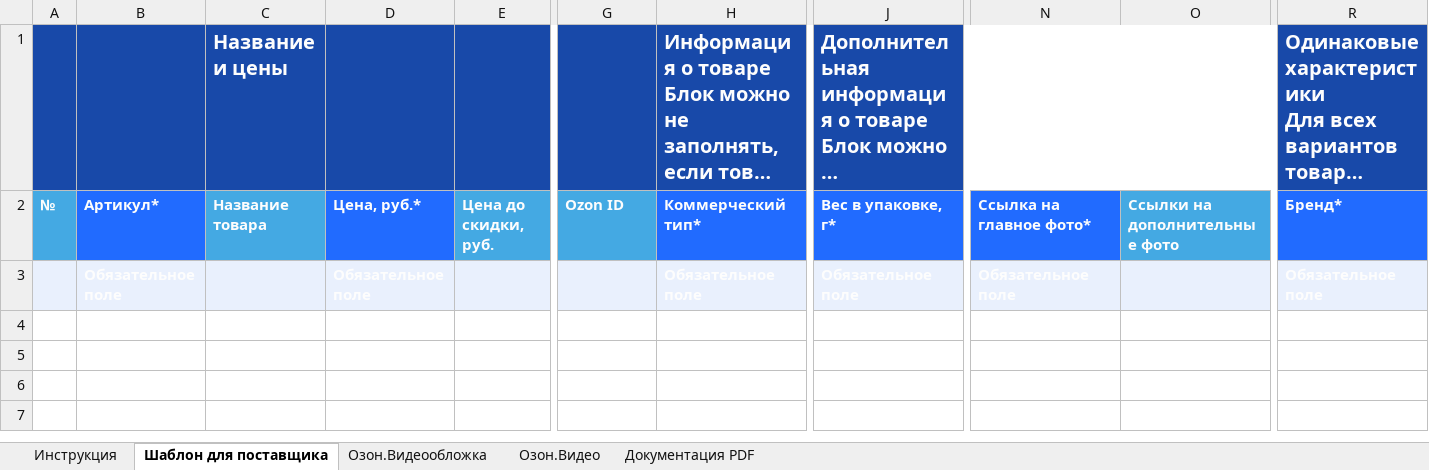
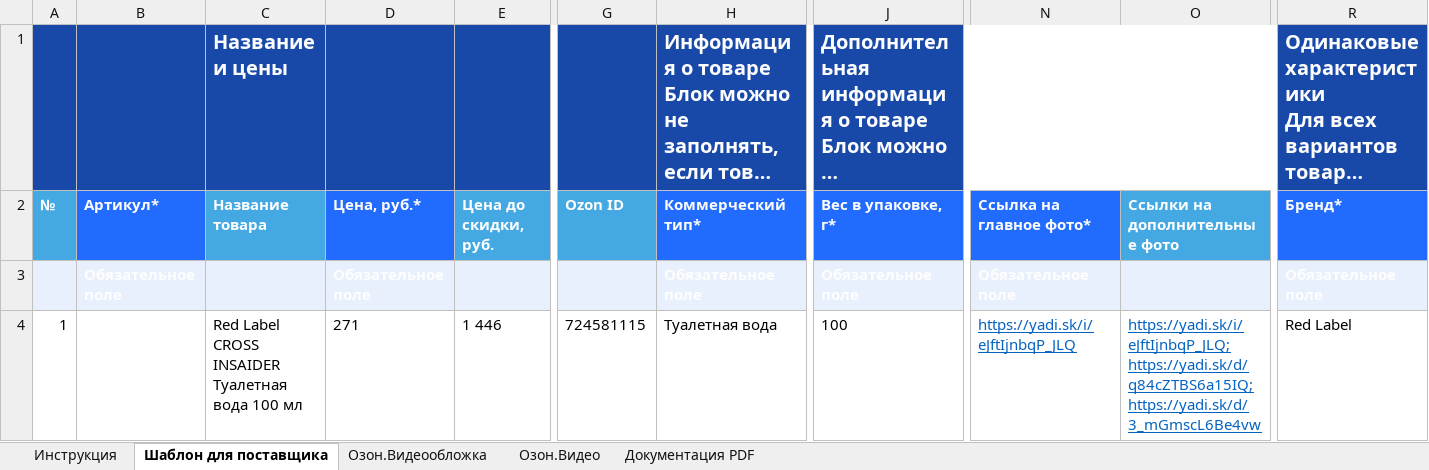
Before and after one commit to DenisKoltsov1/ozon-area-id, an Excel workbook: Парфюмерия.xlsx, sheet Шаблон для поставщика, drawn as a sheet; only a part is shown, gaps mark what is left out; long unchanged cells end in …; values as stored, in another font and other column widths than the file's, no borders; rows hold the shown columns only; the diff names each change by its address in the sheet, - before the commit and + after, or states it on an @@ line.

```diff
--- a/Парфюмерия.xlsx (sheet Шаблон для поставщика)
+++ b/Парфюмерия.xlsx (sheet Шаблон для поставщика)
+row 4: 1 |  | Red Label CROSS INSAIDER Туалетная вода 100 мл | 271 | 1 446 | 724581115 | Туалетная вода | 100 | https://yadi.sk/i/eJftIjnbqP_JLQ | https://yadi.sk/i/eJftIjnbqP_JLQ;https://yadi.sk/d/q84cZTBS6a15IQ;https://yadi.sk/d/3_mGmscL6Be4vw | Red Label
```
Also changed, not shown: 5 other files.
